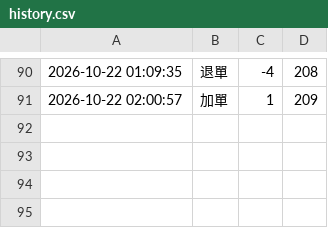
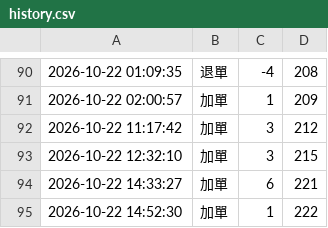
Before and after one commit to tinklokah/eunji1115, a CSV file: history.csv, drawn as a sheet; only a part is shown, gaps mark what is left out; the diff names each change by its address in the sheet, - before the commit and + after, or states it on an @@ line.

Commit message:
更新 history.csv 2026-10-22 18:19:17

```diff
--- a/history.csv
+++ b/history.csv
+row 92: 2026-10-22 11:17:42 | 加單 | 3 | 212
+row 93: 2026-10-22 12:32:10 | 加單 | 3 | 215
+row 94: 2026-10-22 14:33:27 | 加單 | 6 | 221
+row 95: 2026-10-22 14:52:30 | 加單 | 1 | 222
```
